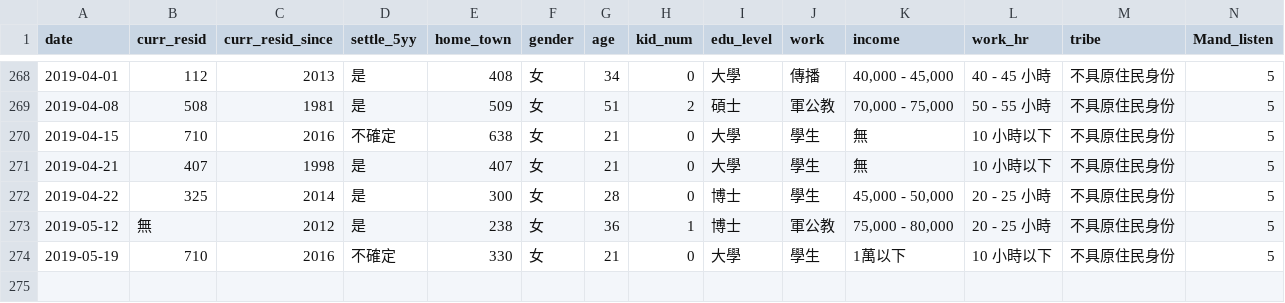
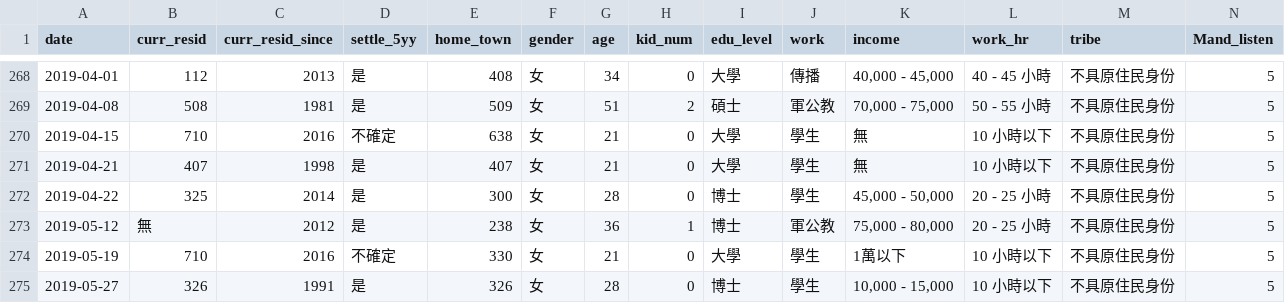
Before and after one commit to twLangSurvey/twLangSurvey.github.io, a CSV file: data/survey.csv, drawn as a sheet; only a part is shown, gaps mark what is left out; rows hold the shown columns only; the diff names each change by its address in the sheet, - before the commit and + after, or states it on an @@ line.

```diff
--- a/data/survey.csv
+++ b/data/survey.csv
+row 275: 2019-05-27 | 326 | 1991 | 是 | 326 | 女 | 28 | 0 | 博士 | 學生 | 10,000 - 15,000 | 10 小時以下 | 不具原住民身份 | 5
```
Also changed, not shown: 14 other files.
